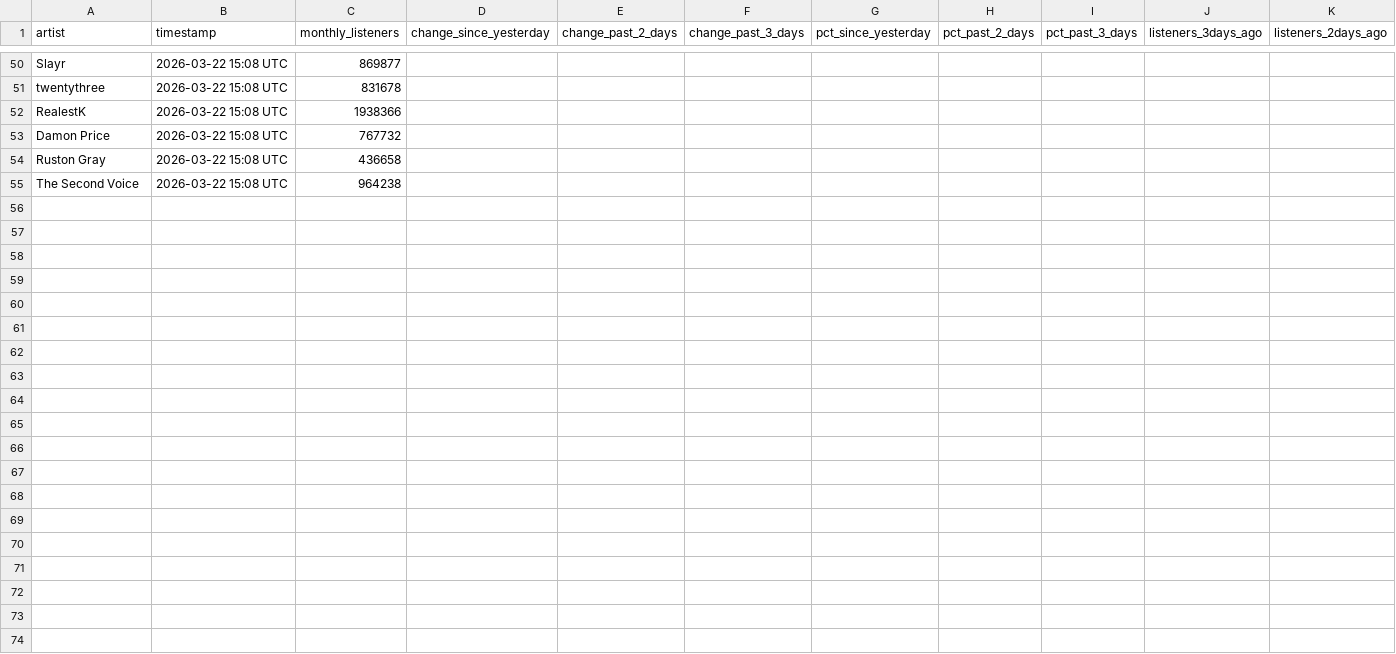
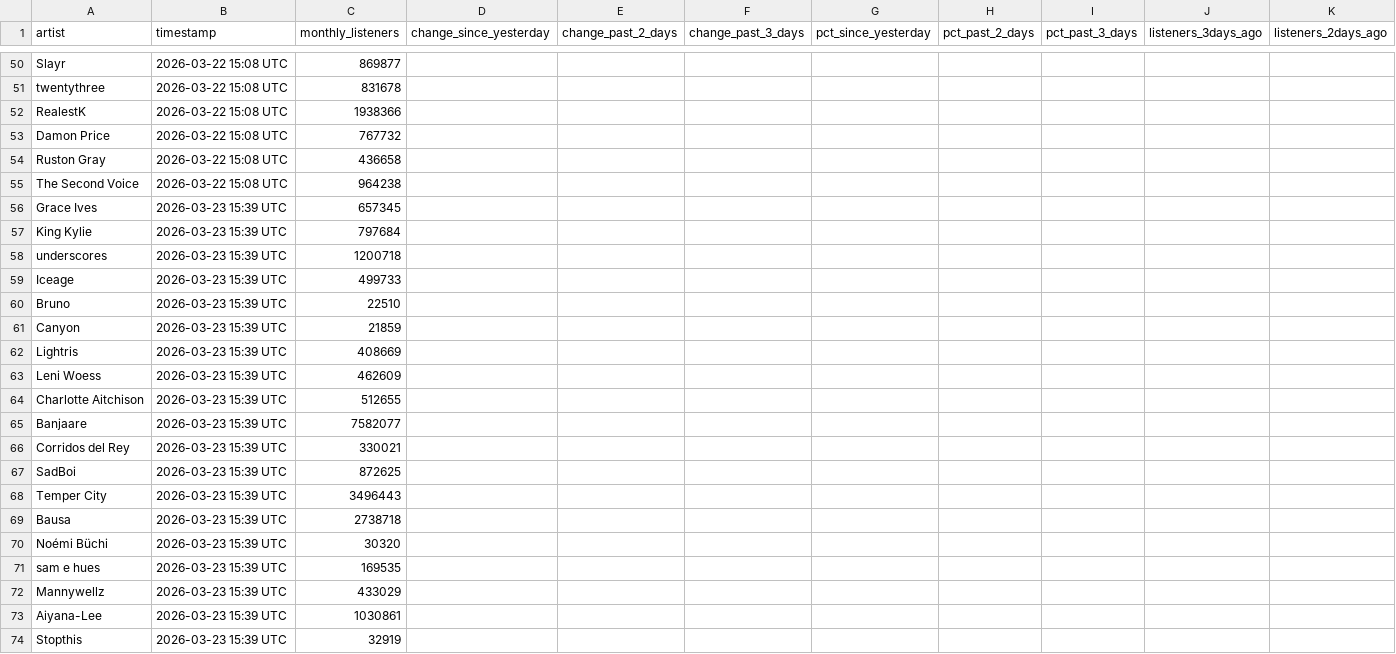
Before and after one commit to 2222scouter/2222scouter-monthly-listener-tracker, a CSV file: spotify_listeners_history.csv, drawn as a sheet; only a part is shown, gaps mark what is left out; rows hold the shown columns only; the diff covers the shown part only; the diff names each change by its address in the sheet, - before the commit and + after, or states it on an @@ line.

```diff
--- a/spotify_listeners_history.csv
+++ b/spotify_listeners_history.csv
+row 56: Grace Ives | 2026-03-23 15:39 UTC | 657345
+row 57: King Kylie | 2026-03-23 15:39 UTC | 797684
+row 58: underscores | 2026-03-23 15:39 UTC | 1200718
+row 59: Iceage | 2026-03-23 15:39 UTC | 499733
+row 60: Bruno | 2026-03-23 15:39 UTC | 22510
+row 61: Canyon | 2026-03-23 15:39 UTC | 21859
+row 62: Lightris | 2026-03-23 15:39 UTC | 408669
+row 63: Leni Woess | 2026-03-23 15:39 UTC | 462609
+row 64: Charlotte Aitchison | 2026-03-23 15:39 UTC | 512655
+row 65: Banjaare | 2026-03-23 15:39 UTC | 7582077
+row 66: Corridos del Rey | 2026-03-23 15:39 UTC | 330021
+row 67: SadBoi | 2026-03-23 15:39 UTC | 872625
+row 68: Temper City | 2026-03-23 15:39 UTC | 3496443
+row 69: Bausa | 2026-03-23 15:39 UTC | 2738718
+row 70: Noémi Büchi | 2026-03-23 15:39 UTC | 30320
+row 71: sam e hues | 2026-03-23 15:39 UTC | 169535
+row 72: Mannywellz | 2026-03-23 15:39 UTC | 433029
+row 73: Aiyana-Lee | 2026-03-23 15:39 UTC | 1030861
+row 74: Stopthis | 2026-03-23 15:39 UTC | 32919
```
Also changed, not shown: 14 added rows elsewhere in this file, 1 other file.
